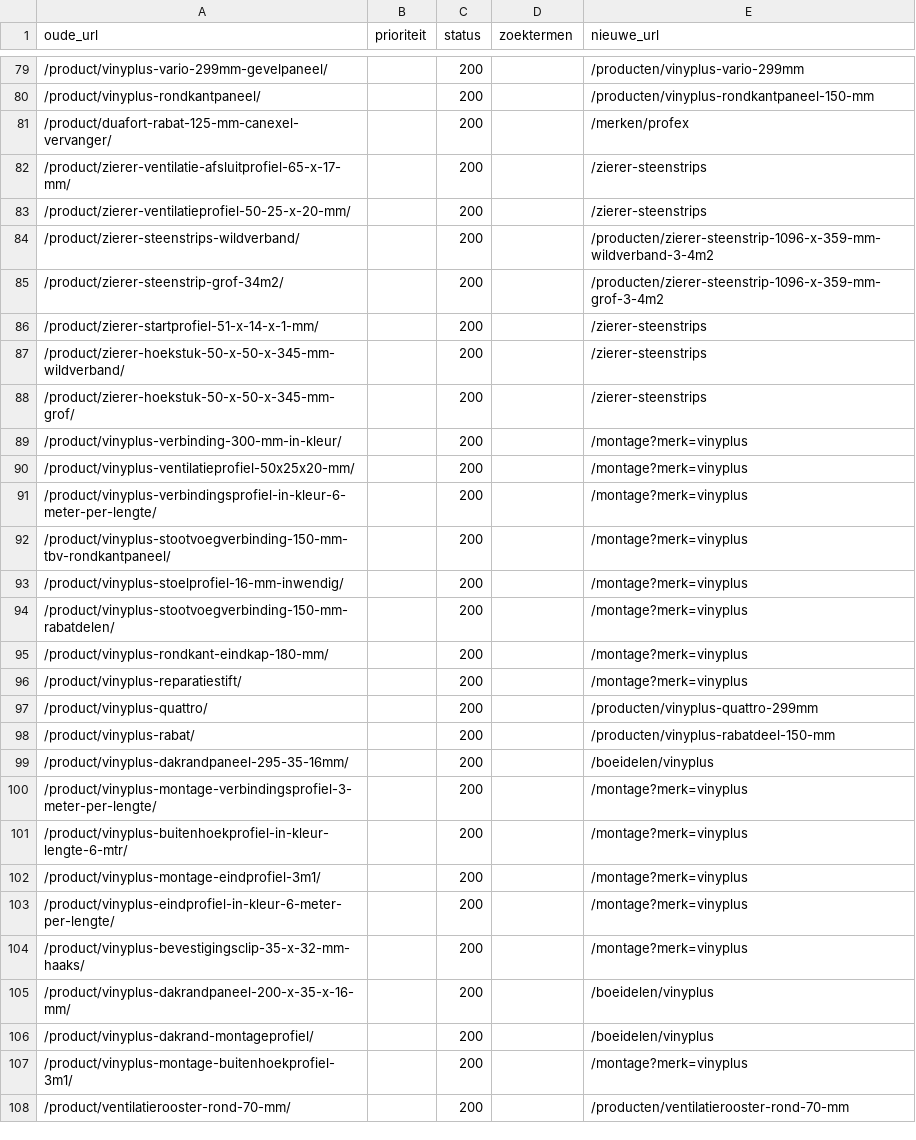
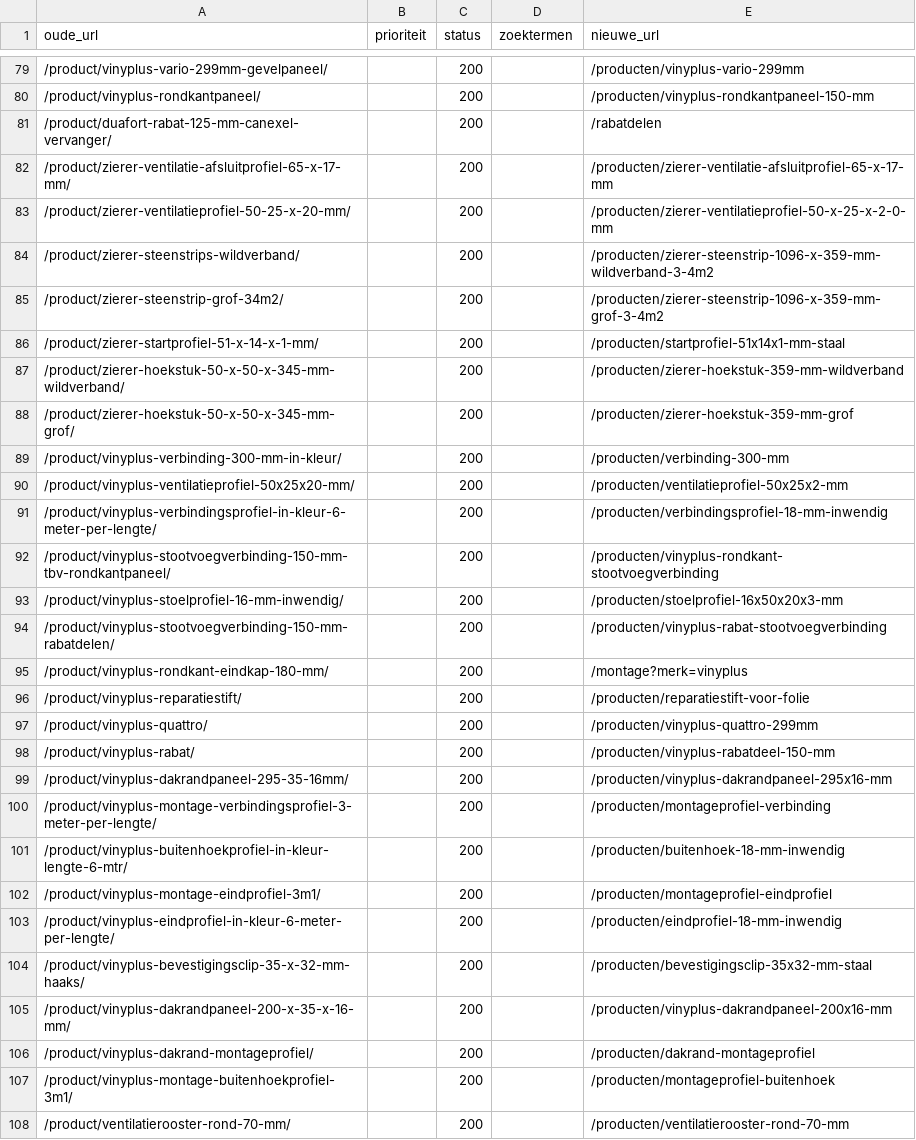
Before and after one commit to RubenPouw/kunststof-gevel-website, a CSV file: docs/redirectkaart.csv, drawn as a sheet; only a part is shown, gaps mark what is left out; the diff covers the shown part only.

```diff
--- a/docs/redirectkaart.csv
+++ b/docs/redirectkaart.csv
@@ -80,29 +80,29 @@ oude_url,prioriteit,status,zoektermen,nieuwe_url
 /product/vinyplus-rondkantpaneel/,,200,,/producten/vinyplus-rondkantpaneel-150-mm
-/product/duafort-rabat-125-mm-canexel-vervanger/,,200,,/merken/profex
-/product/zierer-ventilatie-afsluitprofiel-65-x-17-mm/,,200,,/zierer-steenstrips
-/product/zierer-ventilatieprofiel-50-25-x-20-mm/,,200,,/zierer-steenstrips
+/product/duafort-rabat-125-mm-canexel-vervanger/,,200,,/rabatdelen
+/product/zierer-ventilatie-afsluitprofiel-65-x-17-mm/,,200,,/producten/zierer-ventilatie-afsluitprofiel-65-x-17-mm
+/product/zierer-ventilatieprofiel-50-25-x-20-mm/,,200,,/producten/zierer-ventilatieprofiel-50-x-25-x-2-0-mm
 /product/zierer-steenstrips-wildverband/,,200,,/producten/zierer-steenstrip-1096-x-359-mm-wildverband-3-4m2
 /product/zierer-steenstrip-grof-34m2/,,200,,/producten/zierer-steenstrip-1096-x-359-mm-grof-3-4m2
-/product/zierer-startprofiel-51-x-14-x-1-mm/,,200,,/zierer-steenstrips
-/product/zierer-hoekstuk-50-x-50-x-345-mm-wildverband/,,200,,/zierer-steenstrips
-/product/zierer-hoekstuk-50-x-50-x-345-mm-grof/,,200,,/zierer-steenstrips
-/product/vinyplus-verbinding-300-mm-in-kleur/,,200,,/montage?merk=vinyplus
-/product/vinyplus-ventilatieprofiel-50x25x20-mm/,,200,,/montage?merk=vinyplus
-/product/vinyplus-verbindingsprofiel-in-kleur-6-meter-per-lengte/,,200,,/montage?merk=vinyplus
-/product/vinyplus-stootvoegverbinding-150-mm-tbv-rondkantpaneel/,,200,,/montage?merk=vinyplus
-/product/vinyplus-stoelprofiel-16-mm-inwendig/,,200,,/montage?merk=vinyplus
-/product/vinyplus-stootvoegverbinding-150-mm-rabatdelen/,,200,,/montage?merk=vinyplus
+/product/zierer-startprofiel-51-x-14-x-1-mm/,,200,,/producten/startprofiel-51x14x1-mm-staal
+/product/zierer-hoekstuk-50-x-50-x-345-mm-wildverband/,,200,,/producten/zierer-hoekstuk-359-mm-wildverband
+/product/zierer-hoekstuk-50-x-50-x-345-mm-grof/,,200,,/producten/zierer-hoekstuk-359-mm-grof
+/product/vinyplus-verbinding-300-mm-in-kleur/,,200,,/producten/verbinding-300-mm
+/product/vinyplus-ventilatieprofiel-50x25x20-mm/,,200,,/producten/ventilatieprofiel-50x25x2-mm
+/product/vinyplus-verbindingsprofiel-in-kleur-6-meter-per-lengte/,,200,,/producten/verbindingsprofiel-18-mm-inwendig
+/product/vinyplus-stootvoegverbinding-150-mm-tbv-rondkantpaneel/,,200,,/producten/vinyplus-rondkant-stootvoegverbinding
+/product/vinyplus-stoelprofiel-16-mm-inwendig/,,200,,/producten/stoelprofiel-16x50x20x3-mm
+/product/vinyplus-stootvoegverbinding-150-mm-rabatdelen/,,200,,/producten/vinyplus-rabat-stootvoegverbinding
 /product/vinyplus-rondkant-eindkap-180-mm/,,200,,/montage?merk=vinyplus
-/product/vinyplus-reparatiestift/,,200,,/montage?merk=vinyplus
+/product/vinyplus-reparatiestift/,,200,,/producten/reparatiestift-voor-folie
 /product/vinyplus-quattro/,,200,,/producten/vinyplus-quattro-299mm
 /product/vinyplus-rabat/,,200,,/producten/vinyplus-rabatdeel-150-mm
-/product/vinyplus-dakrandpaneel-295-35-16mm/,,200,,/boeidelen/vinyplus
-/product/vinyplus-montage-verbindingsprofiel-3-meter-per-lengte/,,200,,/montage?merk=vinyplus
-/product/vinyplus-buitenhoekprofiel-in-kleur-lengte-6-mtr/,,200,,/montage?merk=vinyplus
-/product/vinyplus-montage-eindprofiel-3m1/,,200,,/montage?merk=vinyplus
-/product/vinyplus-eindprofiel-in-kleur-6-meter-per-lengte/,,200,,/montage?merk=vinyplus
-/product/vinyplus-bevestigingsclip-35-x-32-mm-haaks/,,200,,/montage?merk=vinyplus
-/product/vinyplus-dakrandpaneel-200-x-35-x-16-mm/,,200,,/boeidelen/vinyplus
-/product/vinyplus-dakrand-montageprofiel/,,200,,/boeidelen/vinyplus
-/product/vinyplus-montage-buitenhoekprofiel-3m1/,,200,,/montage?merk=vinyplus
+/product/vinyplus-dakrandpaneel-295-35-16mm/,,200,,/producten/vinyplus-dakrandpaneel-295x16-mm
+/product/vinyplus-montage-verbindingsprofiel-3-meter-per-lengte/,,200,,/producten/montageprofiel-verbinding
+/product/vinyplus-buitenhoekprofiel-in-kleur-lengte-6-mtr/,,200,,/producten/buitenhoek-18-mm-inwendig
+/product/vinyplus-montage-eindprofiel-3m1/,,200,,/producten/montageprofiel-eindprofiel
+/product/vinyplus-eindprofiel-in-kleur-6-meter-per-lengte/,,200,,/producten/eindprofiel-18-mm-inwendig
+/product/vinyplus-bevestigingsclip-35-x-32-mm-haaks/,,200,,/producten/bevestigingsclip-35x32-mm-staal
+/product/vinyplus-dakrandpaneel-200-x-35-x-16-mm/,,200,,/producten/vinyplus-dakrandpaneel-200x16-mm
+/product/vinyplus-dakrand-montageprofiel/,,200,,/producten/dakrand-montageprofiel
+/product/vinyplus-montage-buitenhoekprofiel-3m1/,,200,,/producten/montageprofiel-buitenhoek
 /product/ventilatierooster-rond-70-mm/,,200,,/producten/ventilatierooster-rond-70-mm
```
Also changed, not shown: 65 edited cells elsewhere in this file, 12 other files.
